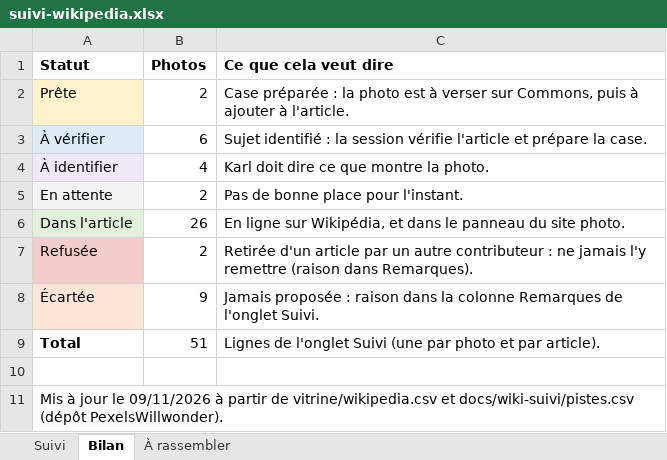
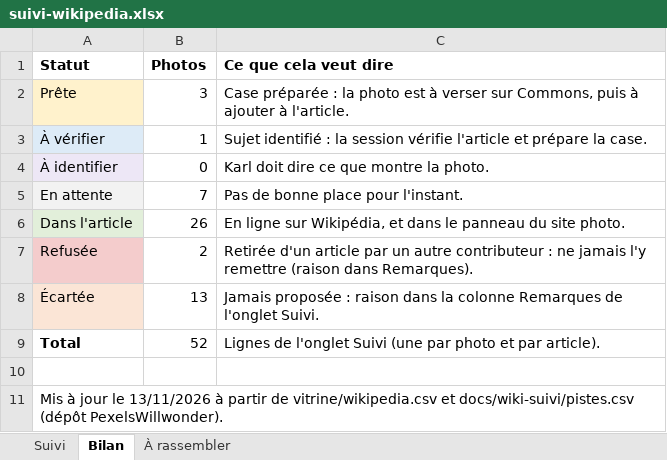
Before and after one commit to Willwonderc/PexelsWillwonder, an Excel workbook: docs/wiki-suivi/suivi-wikipedia.xlsx, sheet Bilan, drawn as a sheet; values as stored, in another font and other column widths than the file's, no borders; the diff names each change by its address in the sheet, - before the commit and + after, or states it on an @@ line.

```diff
--- a/docs/wiki-suivi/suivi-wikipedia.xlsx (sheet Bilan)
+++ b/docs/wiki-suivi/suivi-wikipedia.xlsx (sheet Bilan)
-B2 (Photos): 2
+B2 (Photos): 3
-B3 (Photos): 6
+B3 (Photos): 1
-B4 (Photos): 4
+B4 (Photos): 0
-B5 (Photos): 2
+B5 (Photos): 7
-B8 (Photos): 9
+B8 (Photos): 13
-B9 (Photos): 51
+B9 (Photos): 52
-A11 (Statut): …jour le 09/11/2026 à partir…
+A11 (Statut): …jour le 13/11/2026 à partir…
```
Also changed, not shown: sheet Suivi, sheet À rassembler, formulas that keep their value, charts or pictures, 7 other files.
